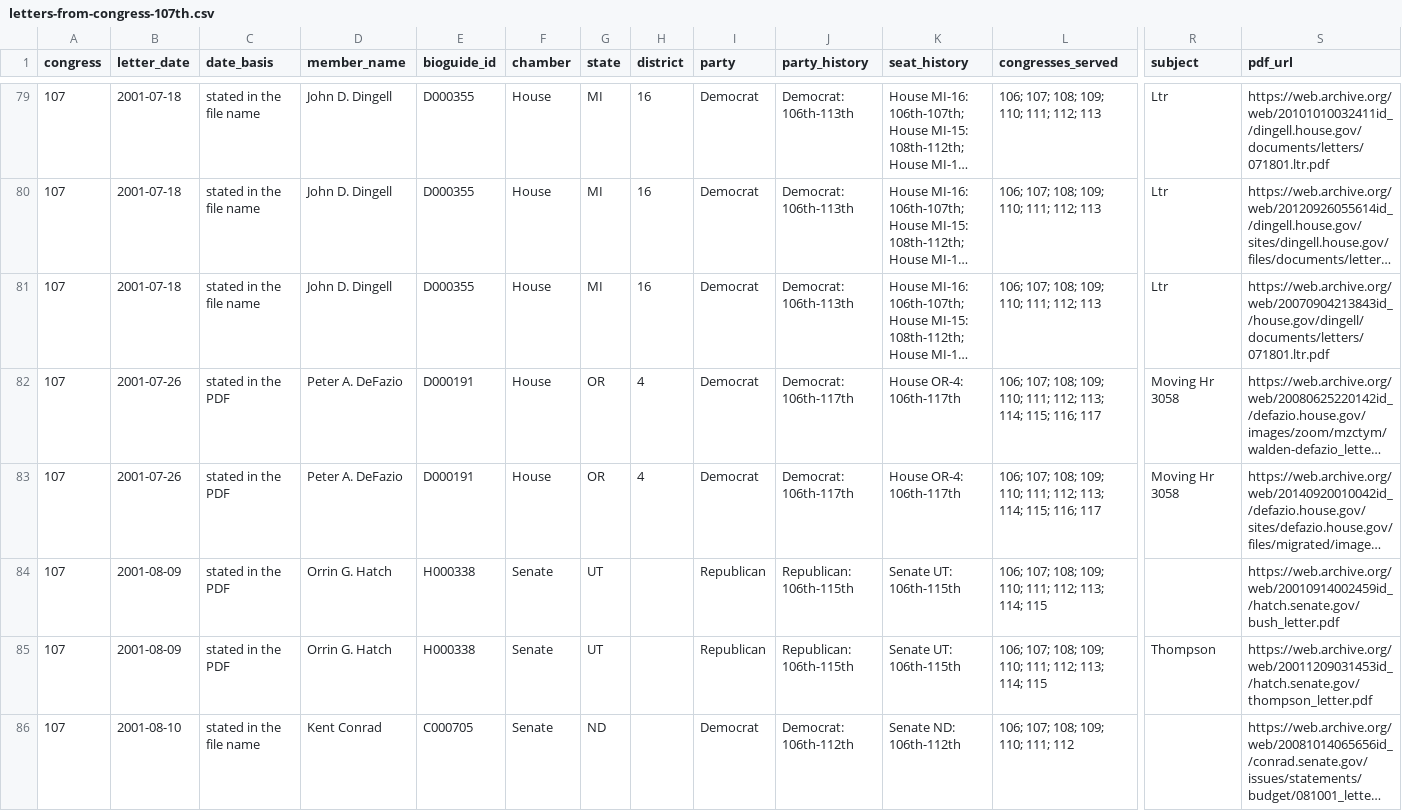
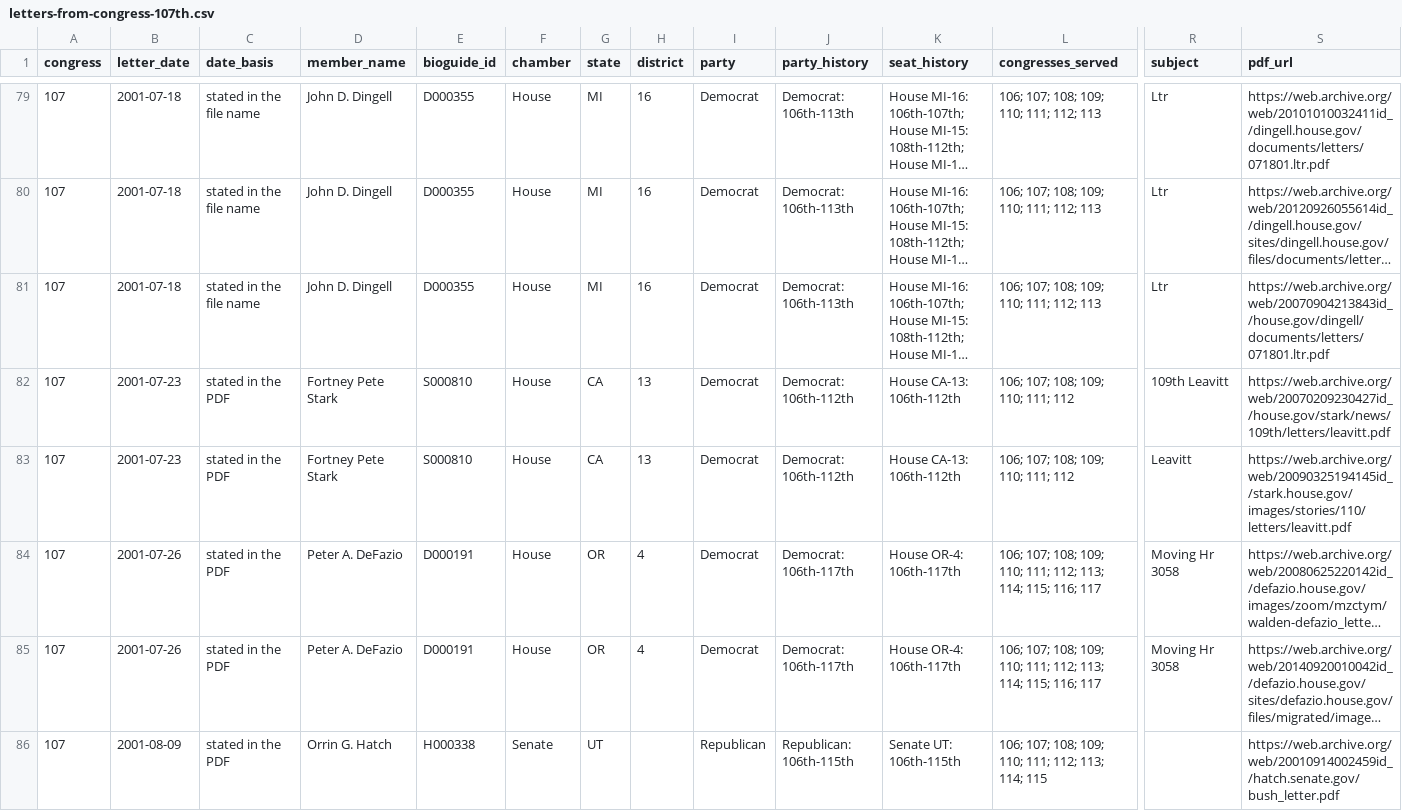
Before and after one commit to internetarchivecanada/Explorer-Congressional-Letters-107, a CSV file: data/letters-from-congress-107th.csv, drawn as a sheet; only a part is shown, gaps mark what is left out; the shorter side is filled out with more unchanged rows; long unchanged cells end in …; rows hold the shown columns only; the diff names each change by its address in the sheet, - before the commit and + after, or states it on an @@ line.

Commit message:
Internet Archive Canada copy of Build of 2026-11-13 09:15 (dbaa1d0)

```diff
--- a/data/letters-from-congress-107th.csv
+++ b/data/letters-from-congress-107th.csv
+row 82: 107 | 2001-07-23 | stated in the PDF | Fortney Pete Stark | S000810 | House | CA | 13 | Democrat | Democrat: 106th-112th | House CA-13: 106th-112th | 106; 107; 108; 109; 110; 111; 112 | 109th Leavitt | https://web.archive.org/web/20070209230427id_/house.gov/stark/news/109th/letters/leavitt.pdf
+row 83: 107 | 2001-07-23 | stated in the PDF | Fortney Pete Stark | S000810 | House | CA | 13 | Democrat | Democrat: 106th-112th | House CA-13: 106th-112th | 106; 107; 108; 109; 110; 111; 112 | Leavitt | https://web.archive.org/web/20090325194145id_/stark.house.gov/images/stories/110/letters/leavitt.pdf
```
Also changed, not shown: 4 other files.
